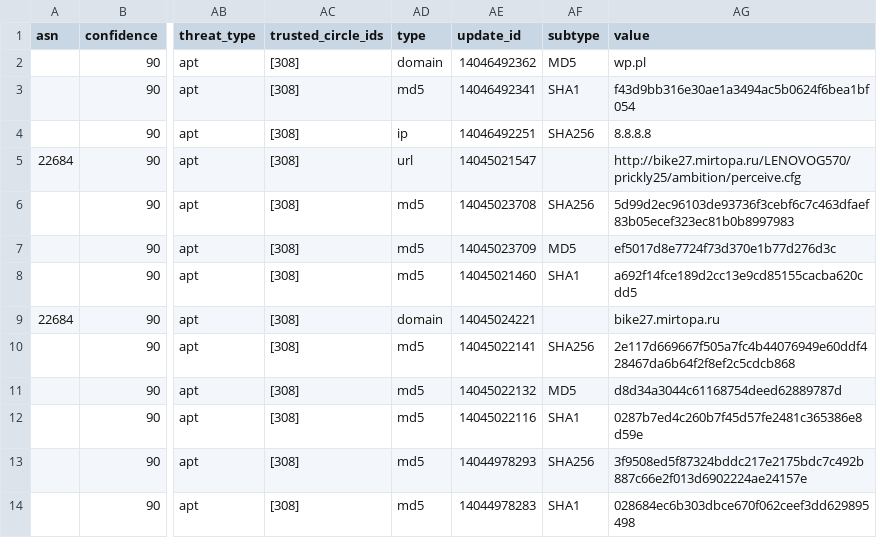
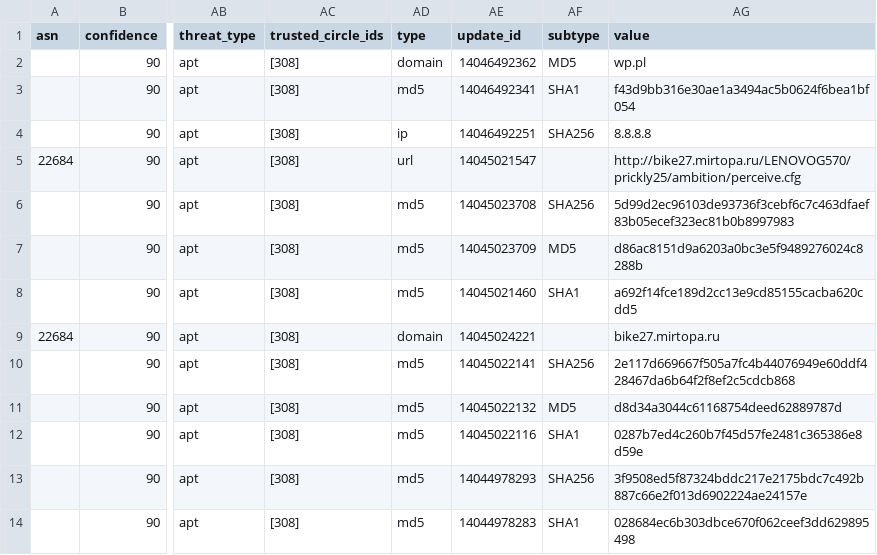
Before and after one commit to geodezjafan/Tomasz, a CSV file: custom2.csv, drawn as a sheet; only a part is shown, gaps mark what is left out; the diff names each change by its address in the sheet, - before the commit and + after, or states it on an @@ line.

Commit message:
Update custom2.csv

```diff
--- a/custom2.csv
+++ b/custom2.csv
-AG7 (value): ef5017d8e7724f73d370e1b77d276d3c
+AG7 (value): d86ac8151d9a6203a0bc3e5f9489276024c8288b
```
